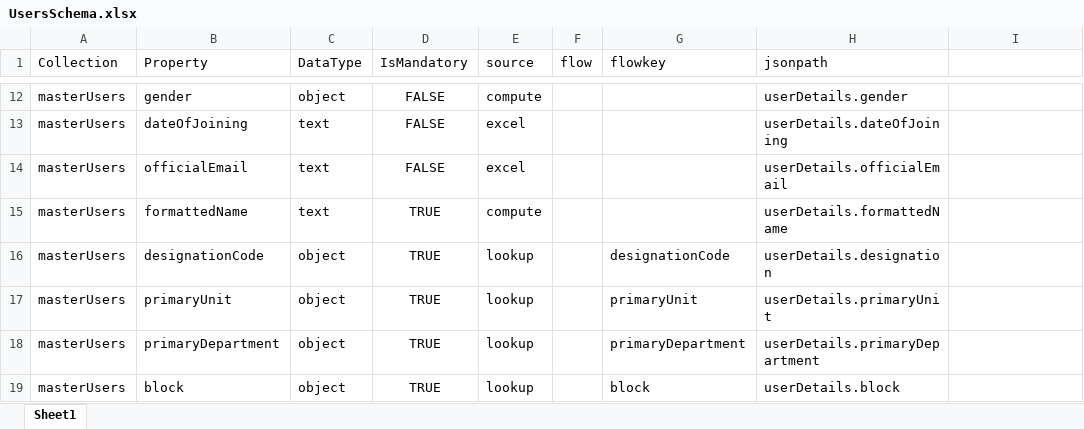
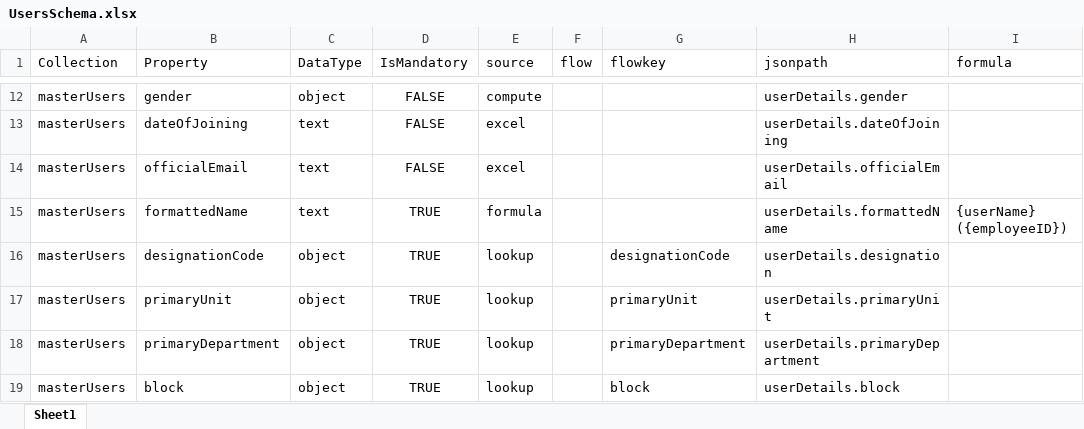
Before and after one commit to TharakaSaiKumar/mspl20dataupload, an Excel workbook: Templates/UsersSchema.xlsx, sheet Sheet1, drawn as a sheet; only a part is shown, gaps mark what is left out; values as stored, in another font and other column widths than the file's, no borders; the diff names each change by its address in the sheet, - before the commit and + after, or states it on an @@ line.

Commit message:
add schema-driven formula support
- Added Source=formula support in processing framework
- Added Formula column evaluation using placeholder replacement
- Added formula dependency validation
- Added dependency order validation
- Added runtime validation for unresolved placeholders
- Added support for simple formulas such as:
  - {userName} ({employeeID})
  - {designationCode} - {designationName}
  - {departmentCode} - {departmentName}
  - {blockCode} - {blockName}
- Removed hardcoded formattedName generation dependency for schema-based formats
- Verified formula evaluation through user upload testing
- Kept existing compute-based formattedReferenceNumber unchanged
- Kept existing compute-based referenceNumber unchanged
- No formatting specifiers, arithmetic, or conditional expressions in this version

```diff
--- a/Templates/UsersSchema.xlsx (sheet Sheet1)
+++ b/Templates/UsersSchema.xlsx (sheet Sheet1)
-I1: (empty)
+I1: formula
-E15 (source): compute
+E15 (source): formula
-I15 (formula): (empty)
+I15 (formula): {userName} ({employeeID})
```
Also changed, not shown: 3 other files.
